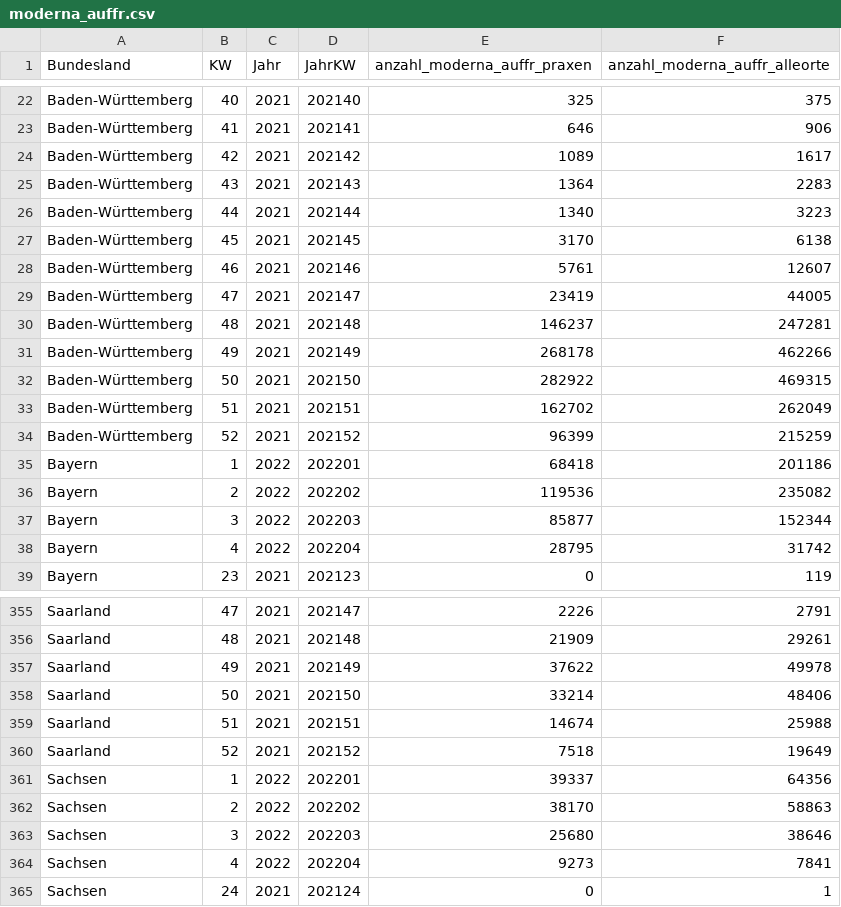
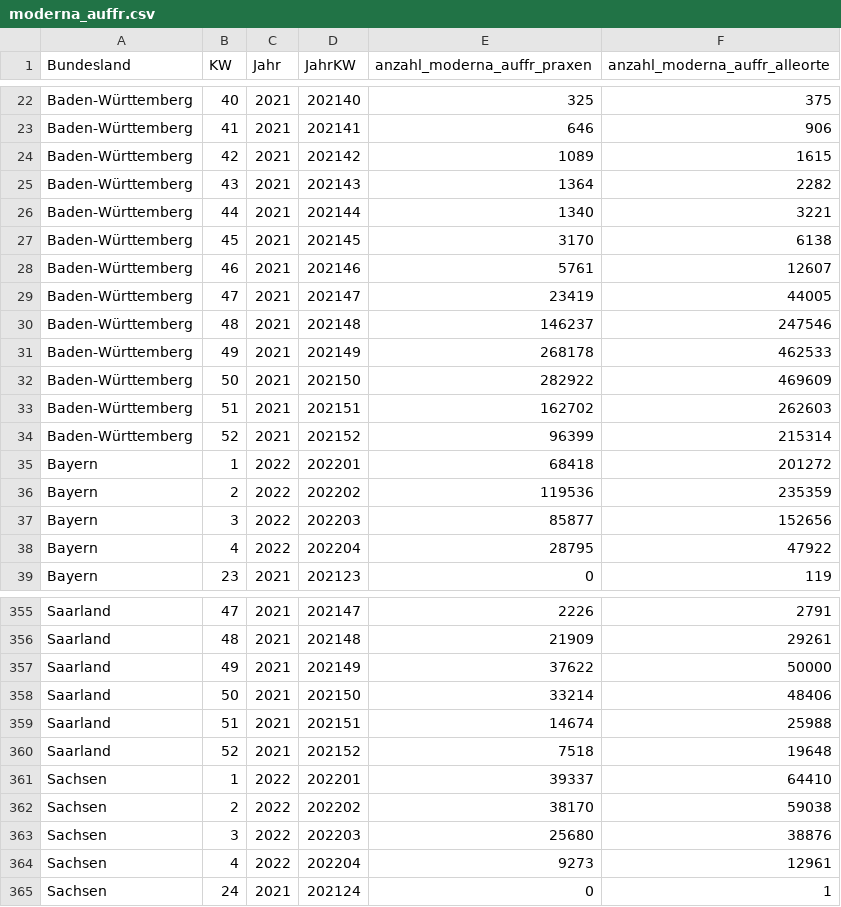
Before and after one commit to zidatalab/covid19dashboard, a CSV file: data/moderna_auffr.csv, drawn as a sheet; only a part is shown, gaps mark what is left out; the diff covers the shown part only.

```diff
--- a/data/moderna_auffr.csv
+++ b/data/moderna_auffr.csv
@@ -23,5 +23,5 @@ Baden-Württemberg,40,2021,202140,325,375
 Baden-Württemberg,41,2021,202141,646,906
-Baden-Württemberg,42,2021,202142,1089,1617
-Baden-Württemberg,43,2021,202143,1364,2283
-Baden-Württemberg,44,2021,202144,1340,3223
+Baden-Württemberg,42,2021,202142,1089,1615
+Baden-Württemberg,43,2021,202143,1364,2282
+Baden-Württemberg,44,2021,202144,1340,3221
 Baden-Württemberg,45,2021,202145,3170,6138
@@ -29,11 +29,11 @@ Baden-Württemberg,46,2021,202146,5761,12607
 Baden-Württemberg,47,2021,202147,23419,44005
-Baden-Württemberg,48,2021,202148,146237,247281
-Baden-Württemberg,49,2021,202149,268178,462266
-Baden-Württemberg,50,2021,202150,282922,469315
-Baden-Württemberg,51,2021,202151,162702,262049
-Baden-Württemberg,52,2021,202152,96399,215259
-Bayern,1,2022,202201,68418,201186
-Bayern,2,2022,202202,119536,235082
-Bayern,3,2022,202203,85877,152344
-Bayern,4,2022,202204,28795,31742
+Baden-Württemberg,48,2021,202148,146237,247546
+Baden-Württemberg,49,2021,202149,268178,462533
+Baden-Württemberg,50,2021,202150,282922,469609
+Baden-Württemberg,51,2021,202151,162702,262603
+Baden-Württemberg,52,2021,202152,96399,215314
+Bayern,1,2022,202201,68418,201272
+Bayern,2,2022,202202,119536,235359
+Bayern,3,2022,202203,85877,152656
+Bayern,4,2022,202204,28795,47922
 Bayern,23,2021,202123,0,119
@@ -356,10 +356,10 @@ Saarland,47,2021,202147,2226,2791
 Saarland,48,2021,202148,21909,29261
-Saarland,49,2021,202149,37622,49978
+Saarland,49,2021,202149,37622,50000
 Saarland,50,2021,202150,33214,48406
 Saarland,51,2021,202151,14674,25988
-Saarland,52,2021,202152,7518,19649
-Sachsen,1,2022,202201,39337,64356
-Sachsen,2,2022,202202,38170,58863
-Sachsen,3,2022,202203,25680,38646
-Sachsen,4,2022,202204,9273,7841
+Saarland,52,2021,202152,7518,19648
+Sachsen,1,2022,202201,39337,64410
+Sachsen,2,2022,202202,38170,59038
+Sachsen,3,2022,202203,25680,38876
+Sachsen,4,2022,202204,9273,12961
 Sachsen,24,2021,202124,0,1
```
Also changed, not shown: 99 edited cells elsewhere in this file, data/tabledata/alle_impfungen_tag_bl_serie_rki.csv, data/tabledata/praxen_andere_14tage_impfstoff.csv.
